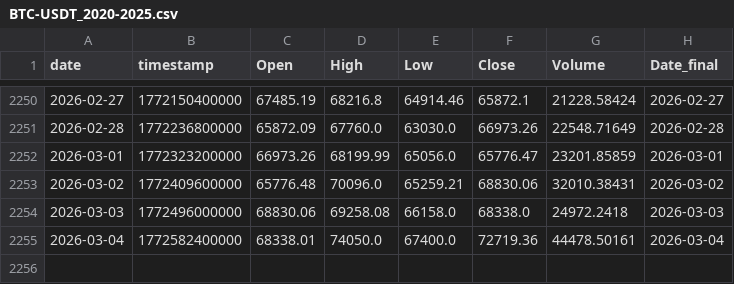
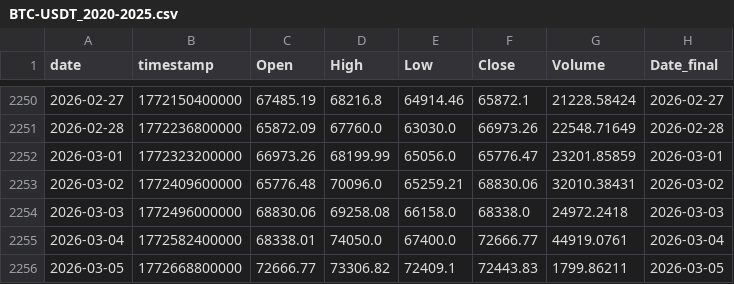
Before and after one commit to Hibra999/TT, a CSV file: data/tokens/BTC-USDT_2020-2025.csv, drawn as a sheet; only a part is shown, gaps mark what is left out.

```diff
--- a/data/tokens/BTC-USDT_2020-2025.csv
+++ b/data/tokens/BTC-USDT_2020-2025.csv
@@ -2254,2 +2254,3 @@ date,timestamp,Open,High,Low,Close,Volume,Date_final
 2026-03-03,1772496000000,68830.06,69258.08,66158.0,68338.0,24972.2418,2026-03-03
-2026-03-04,1772582400000,68338.01,74050.0,67400.0,72719.36,44478.50161,2026-03-04
+2026-03-04,1772582400000,68338.01,74050.0,67400.0,72666.77,44919.0761,2026-03-04
+2026-03-05,1772668800000,72666.77,73306.82,72409.1,72443.83,1799.86211,2026-03-05
```
Also changed, not shown: data/tokens/ETH-USDT_2020-2025.csv, data/tokens/GC=F_2020-2025.csv, 12 other files.
